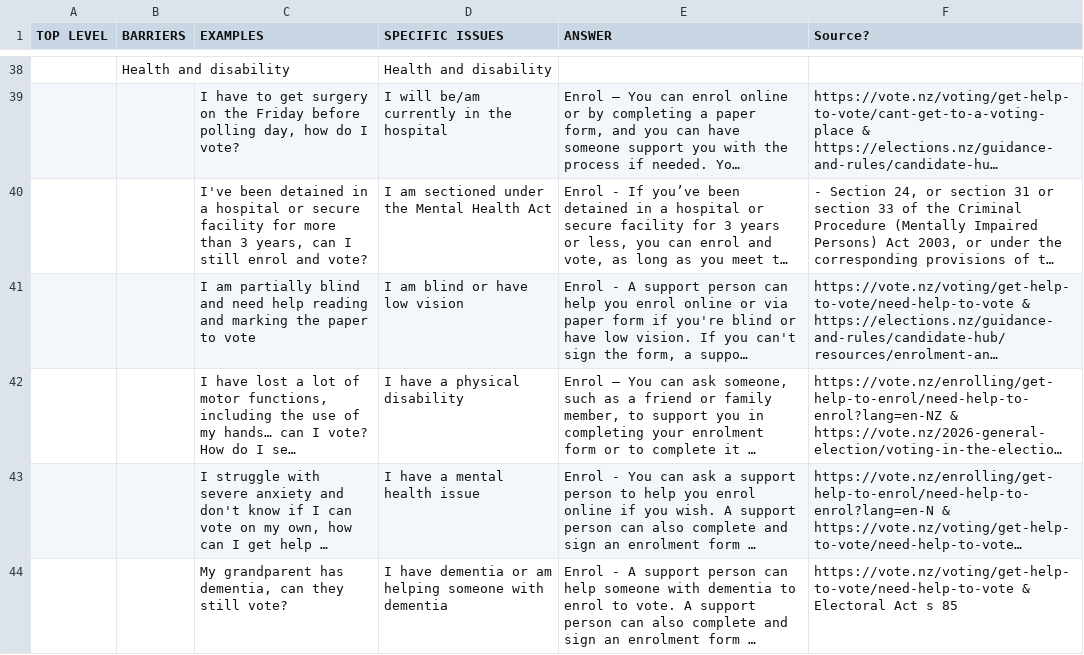
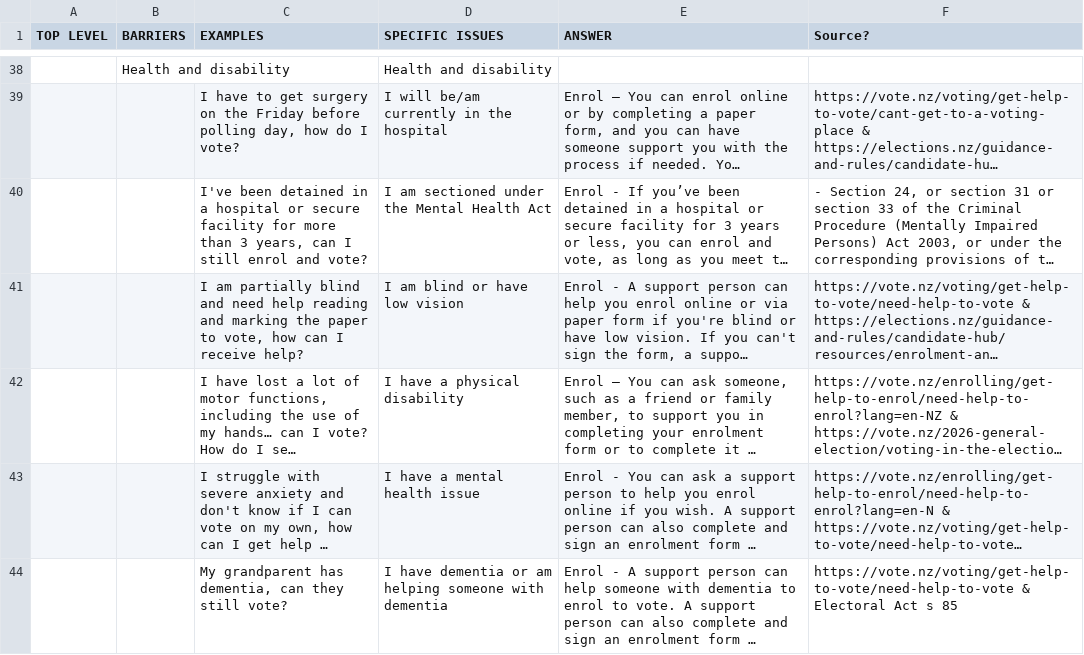
Before and after one commit to inzight-analytics/voting-rights, a CSV file: data/sheet.csv, drawn as a sheet; only a part is shown, gaps mark what is left out; long unchanged cells end in …; the diff covers the shown part only; the diff names each change by its address in the sheet, - before the commit and + after, or states it on an @@ line.

```diff
--- a/data/sheet.csv
+++ b/data/sheet.csv
-C41 (EXAMPLES): …paper to vote
+C41 (EXAMPLES): …paper to vote, how can I receive help?
```
Also changed, not shown: 29 edited cells elsewhere in this file, 1 other file.
